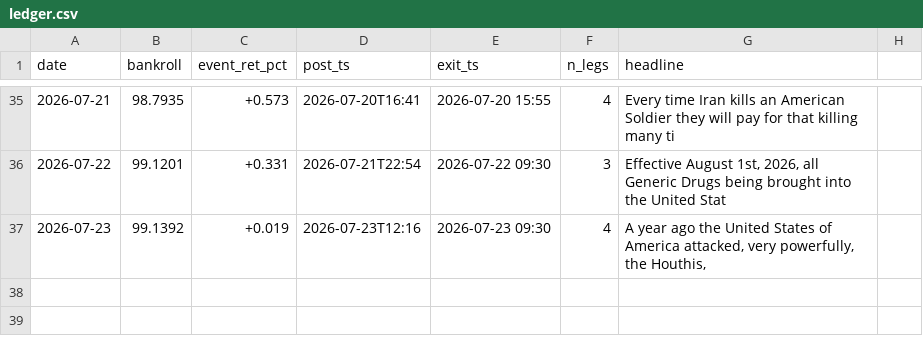
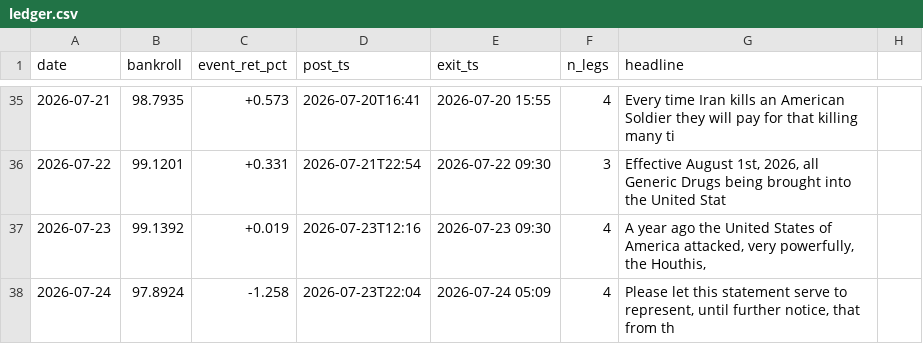
Before and after one commit to blaggr/Claude, a CSV file: experiments/simulation/ledger.csv, drawn as a sheet; only a part is shown, gaps mark what is left out; the diff names each change by its address in the sheet, - before the commit and + after, or states it on an @@ line.

```diff
--- a/experiments/simulation/ledger.csv
+++ b/experiments/simulation/ledger.csv
+row 38: 2026-07-24 | 97.8924 | -1.258 | 2026-07-23T22:04 | 2026-07-24 05:09 | 4 | Please let this statement serve to represent, until further notice, that from th
```
Also changed, not shown: 2 other files.
